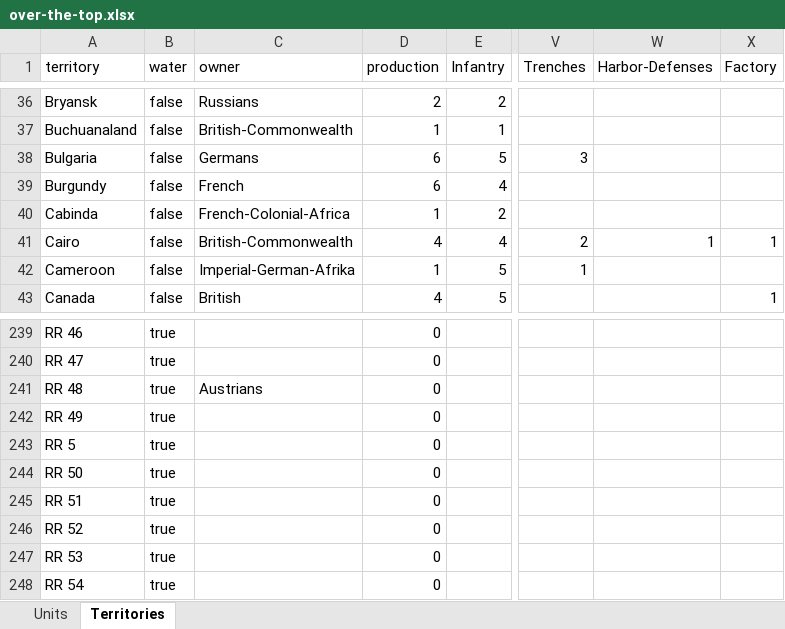
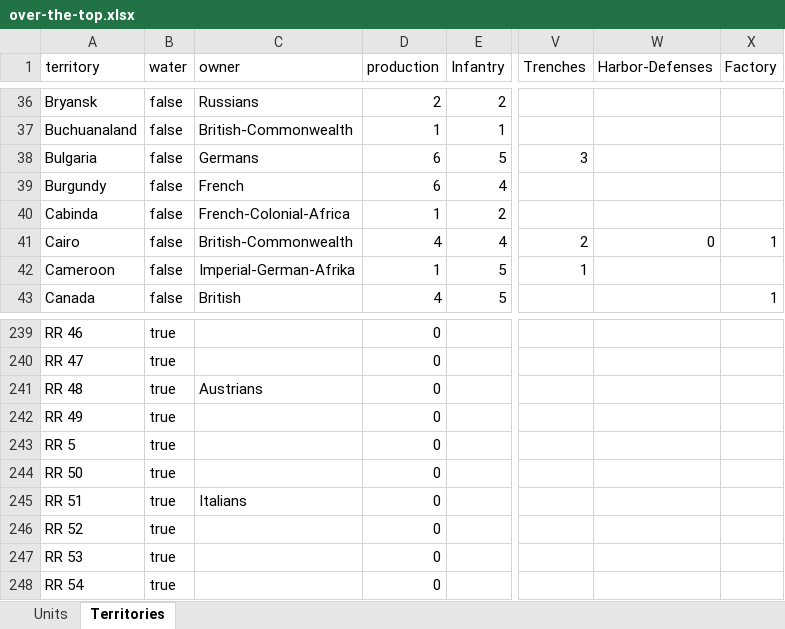
Before and after one commit to triplea-maps/over_the_top, an Excel workbook: over-the-top.xlsx, sheet Territories, drawn as a sheet; only a part is shown, gaps mark what is left out; values as stored, in another font and other column widths than the file's, no borders; the diff names each change by its address in the sheet, - before the commit and + after, or states it on an @@ line.

Commit message:
More minor fixes from XLSX

```diff
--- a/over-the-top.xlsx (sheet Territories)
+++ b/over-the-top.xlsx (sheet Territories)
-W41 (Harbor-Defenses): 1
+W41 (Harbor-Defenses): 0
-C245 (owner): (empty)
+C245 (owner): Italians
```
Also changed, not shown: 1 other file.
